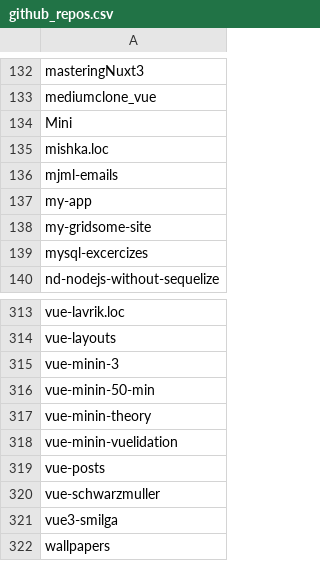
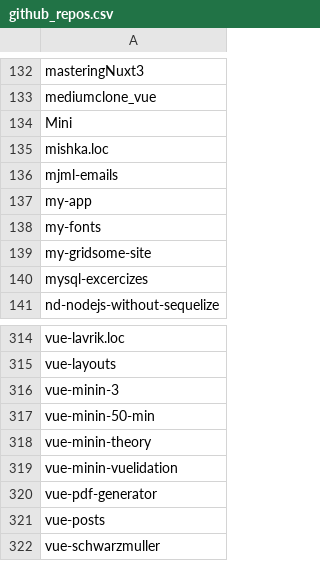
Before and after one commit to seriiserii825/py-bitbucket, a CSV file: github_repos.csv, drawn as a sheet; only a part is shown, gaps mark what is left out; the shorter side is filled out with more unchanged rows; the diff names each change by its address in the sheet, - before the commit and + after, or states it on an @@ line.

```diff
--- a/github_repos.csv
+++ b/github_repos.csv
+row 138: my-fonts
+row 320: vue-pdf-generator
```
Also changed, not shown: bludelego@gmail.com_repos.csv, 2 other files.
